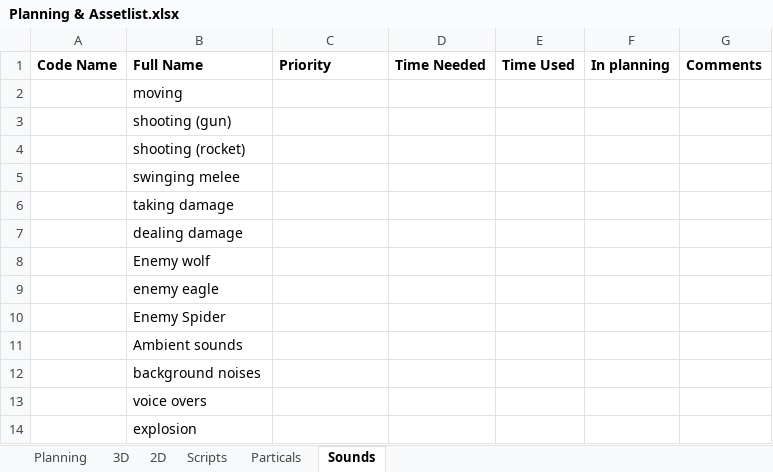
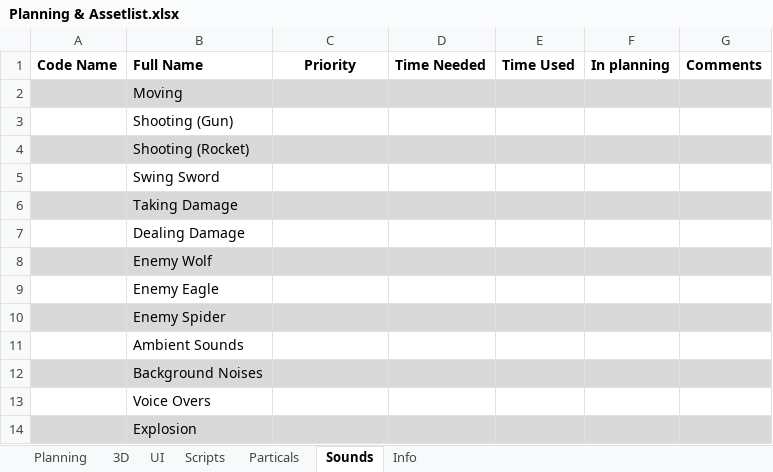
Before and after one commit to blackhol/Order66, an Excel workbook: Planning & Assetlist.xlsx, sheet Sounds, drawn as a sheet; values as stored, in another font and other column widths than the file's, no borders; the diff names each change by its address in the sheet, - before the commit and + after, or states it on an @@ line.

```diff
--- a/Planning & Assetlist.xlsx (sheet Sounds)
+++ b/Planning & Assetlist.xlsx (sheet Sounds)
-sheet tab: 2D
+sheet tab: UI
+sheet tab: Info
-C1 alignment: left
+C1 alignment: center
-A2:G2 fill: none
+A2:G2 fill: #D9D9D9
-B2: moving
+B2: Moving
-B3: shooting (gun)
+B3: Shooting (Gun)
-A4:G4 fill: none
+A4:G4 fill: #D9D9D9
-B4: shooting (rocket)
+B4: Shooting (Rocket)
-B5: swinging melee
+B5: Swing Sword
-A6:G6 fill: none
+A6:G6 fill: #D9D9D9
-B6: taking damage
+B6: Taking Damage
-B7: dealing damage
+B7: Dealing Damage
-A8:G8 fill: none
+A8:G8 fill: #D9D9D9
-B8: Enemy wolf
+B8: Enemy Wolf
-B9: enemy eagle
+B9: Enemy Eagle
-A10:G10 fill: none
+A10:G10 fill: #D9D9D9
-B11: Ambient sounds
+B11: Ambient Sounds
-A12:G12 fill: none
+A12:G12 fill: #D9D9D9
-B12: background noises
+B12: Background Noises
-B13: voice overs
+B13: Voice Overs
-A14:G14 fill: none
+A14:G14 fill: #D9D9D9
-B14: explosion
+B14: Explosion
```
Also changed, not shown: sheet 3D, sheet UI, sheet Particals, sheet Scripts.
